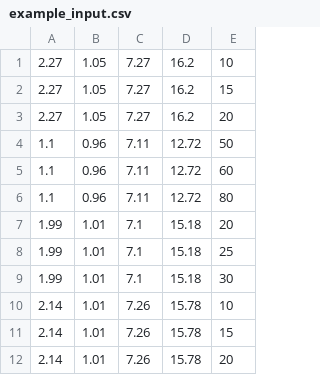
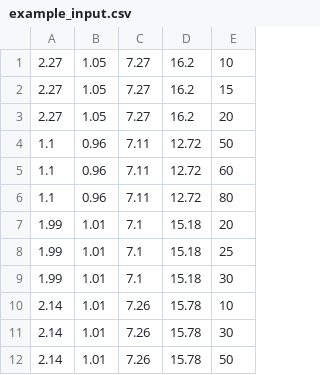
Before and after one commit to sashachernenkoff/SkimSense, a CSV file: data/example_input.csv, drawn as a sheet.

Commit message:
add real training data and update model_train.py

```diff
--- a/data/example_input.csv
+++ b/data/example_input.csv
@@ -10,3 +10,3 @@
 2.14,1.01,7.26,15.78,10
-2.14,1.01,7.26,15.78,15
-2.14,1.01,7.26,15.78,20
+2.14,1.01,7.26,15.78,30
+2.14,1.01,7.26,15.78,50
```
Also changed, not shown: 3 other files.
